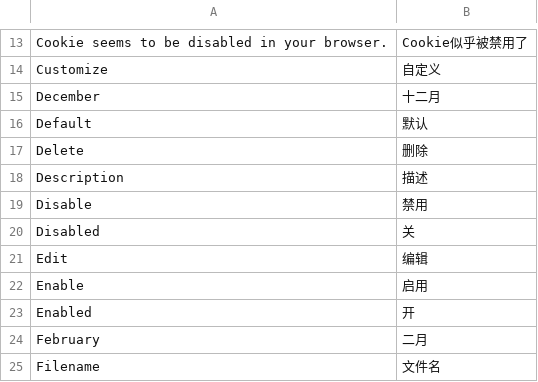
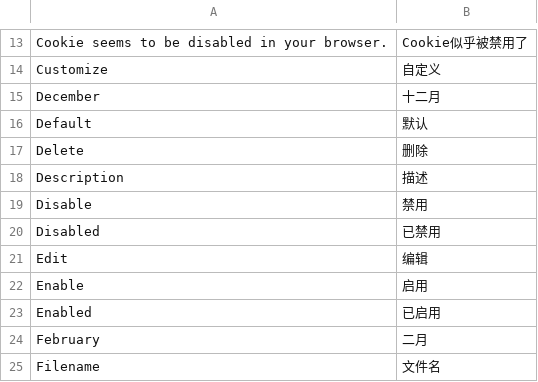
Before and after one commit to peachyang/py_website, a CSV file: app/i18n/zh-CN/lib.csv, drawn as a sheet; only a part is shown, gaps mark what is left out.

```diff
--- a/app/i18n/zh-CN/lib.csv
+++ b/app/i18n/zh-CN/lib.csv
@@ -19,6 +19,6 @@
 "Disable","禁用"
-"Disabled","关"
+"Disabled","已禁用"
 "Edit","编辑"
 "Enable","启用"
-"Enabled","开"
+"Enabled","已启用"
 "February","二月"
```
Also changed, not shown: 17 other files.
